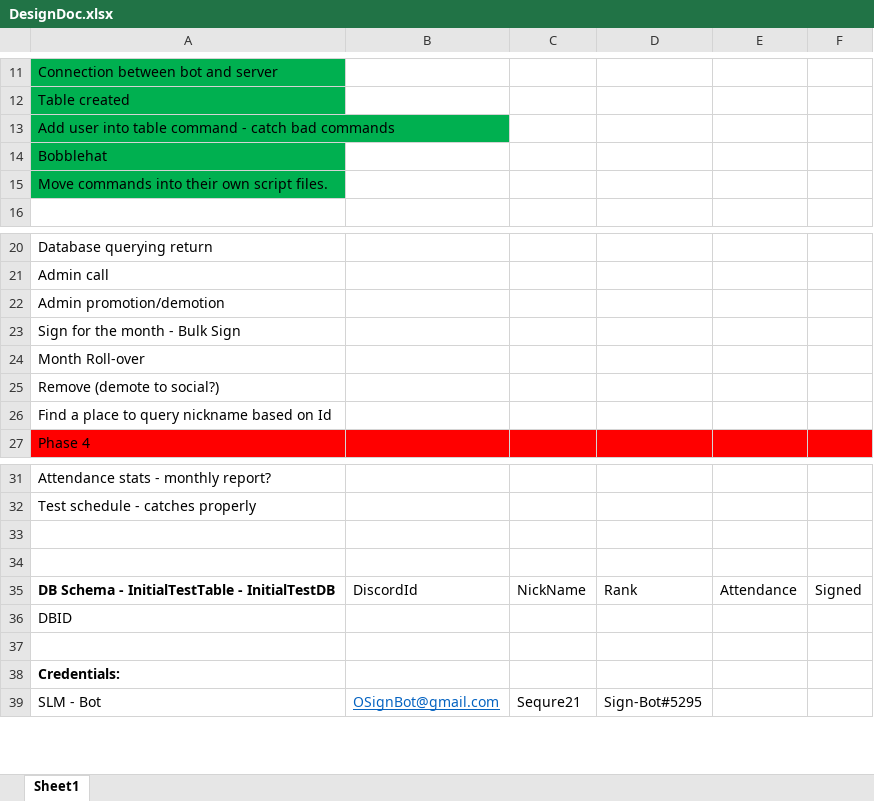
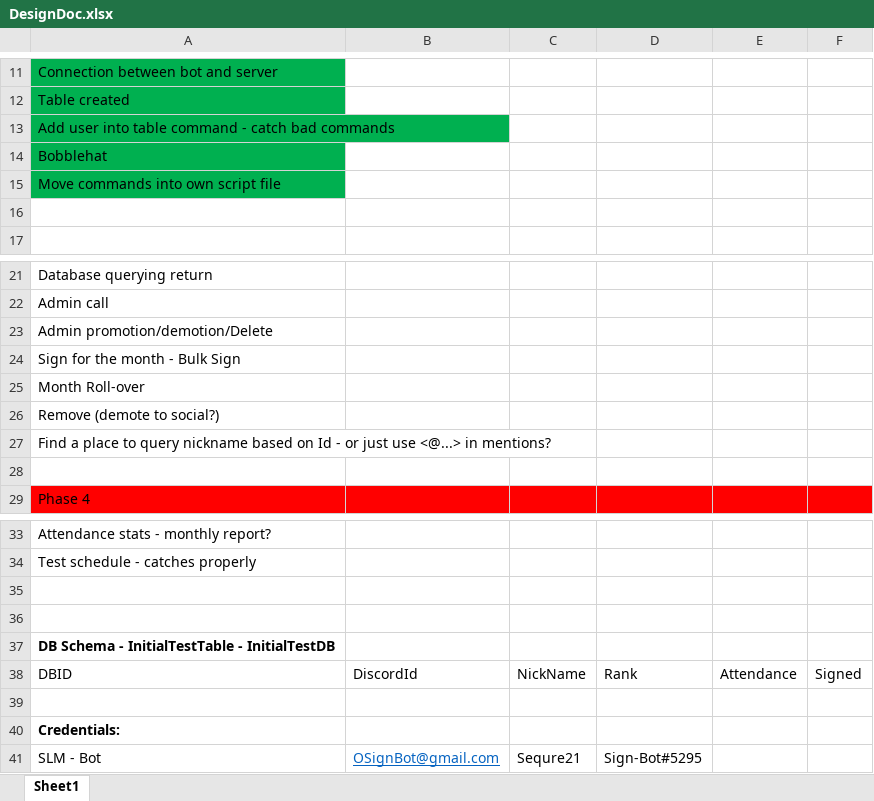
Before and after one commit to bleasdal3/SLM-Sign-Bot, an Excel workbook: DesignDoc.xlsx, sheet Sheet1, drawn as a sheet; only a part is shown, gaps mark what is left out; values as stored, in another font and other column widths than the file's, no borders; removed rows and columns are numbered as before the commit, all else as after; the diff covers the shown part only; the diff names each change by its address in the sheet, - before the commit and + after, or states it on an @@ line.

Commit message:
Promotion functionality entered and Promise source moved to it's own file
It would have got a bit annoying to have to put Promise functionality for queries in all the commands that interact with the database. for the sake of one line of require code, its definitely worth it.

```diff
--- a/DesignDoc.xlsx (sheet Sheet1)
+++ b/DesignDoc.xlsx (sheet Sheet1)
-A15: Move commands into their own script files.
+A15: Move commands into own script file
+row 16: (empty)
-A23: Admin promotion/demotion
+A23: Admin promotion/demotion/Delete
-A27: …on Id
+A27: …on Id - or just use <@...> in mentions?
+row 28: (empty)
+row 37: DB Schema - InitialTestTable - InitialTestDB
-A38: DB Schema - InitialTestTable - InitialTestDB
+A38: DBID
-A38 bold: on
+A38 bold: off
-row 36: DBID
```
Also changed, not shown: 9 added rows, 4 removed rows, 10 edited cells and cell formats elsewhere in this sheet, 4 other files.
